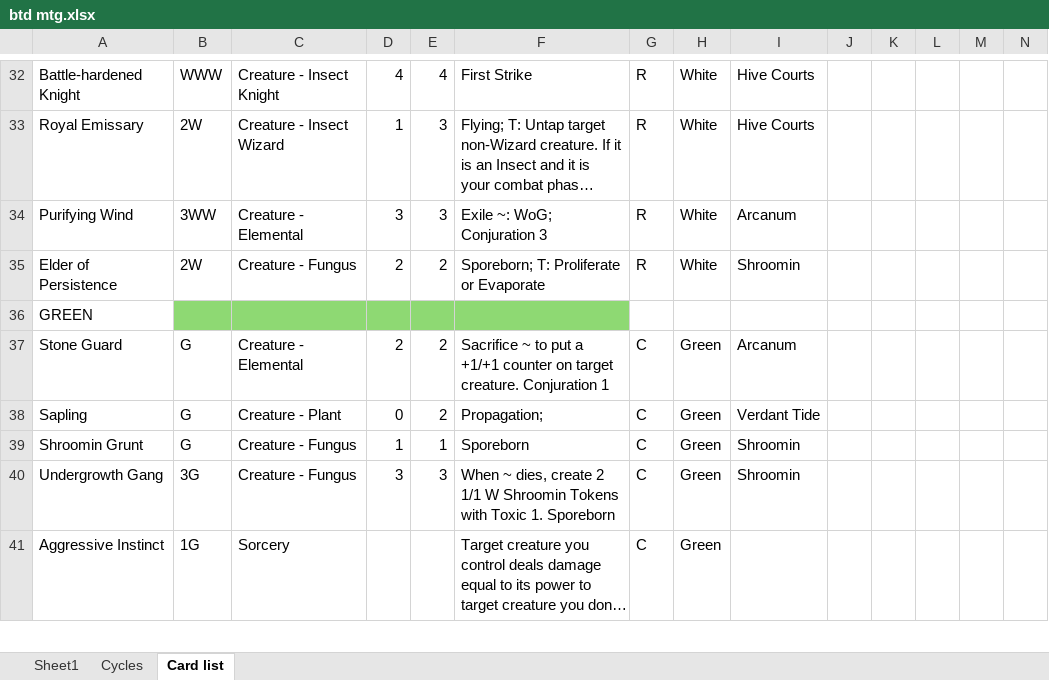
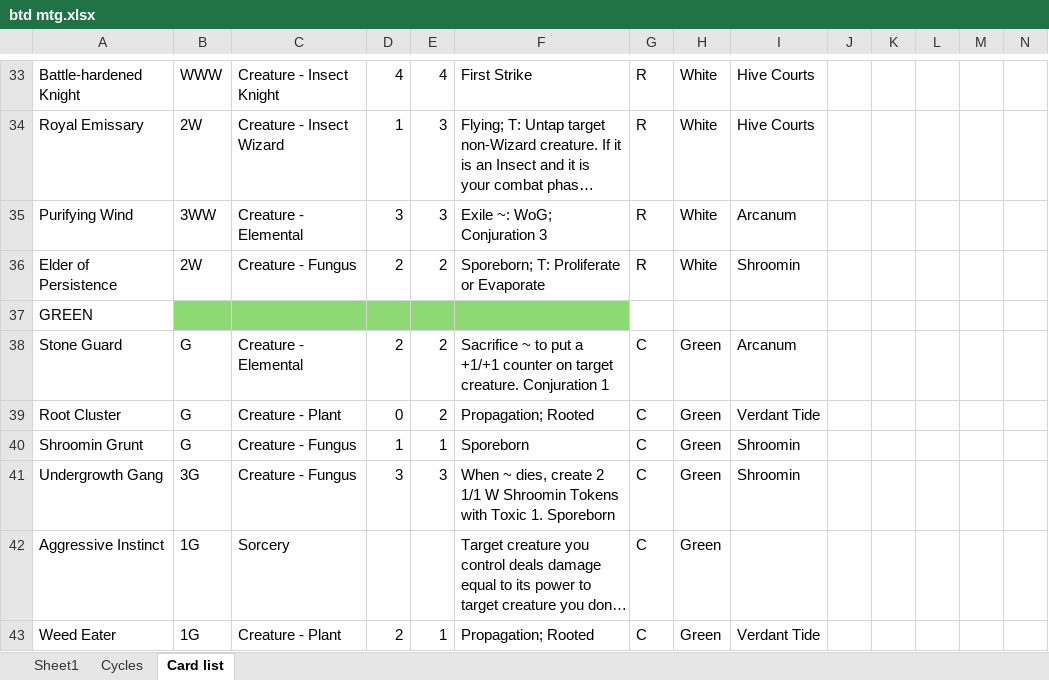
Before and after one commit to NickDMansfield/wargame-tables, an Excel workbook: btd mtg.xlsx, sheet Card list, drawn as a sheet; only a part is shown, gaps mark what is left out; long unchanged cells end in …; values as stored, in another font and other column widths than the file's, no borders; addresses are those after the commit; rows hold the shown columns only; the diff covers the shown part only; the diff names each change by its address in the sheet, - before the commit and + after, or states it on an @@ line.

Commit message:
Updated card list

```diff
--- a/btd mtg.xlsx (sheet Card list)
+++ b/btd mtg.xlsx (sheet Card list)
-A39: Sapling
+A39: Root Cluster
-F39: Propagation;
+F39: Propagation; Rooted
+row 43: Weed Eater | 1G | Creature - Plant | 2 | 1 | Propagation; Rooted | C | Green | Verdant Tide
```
Also changed, not shown: 9 added rows and 15 edited cells elsewhere in this sheet.
